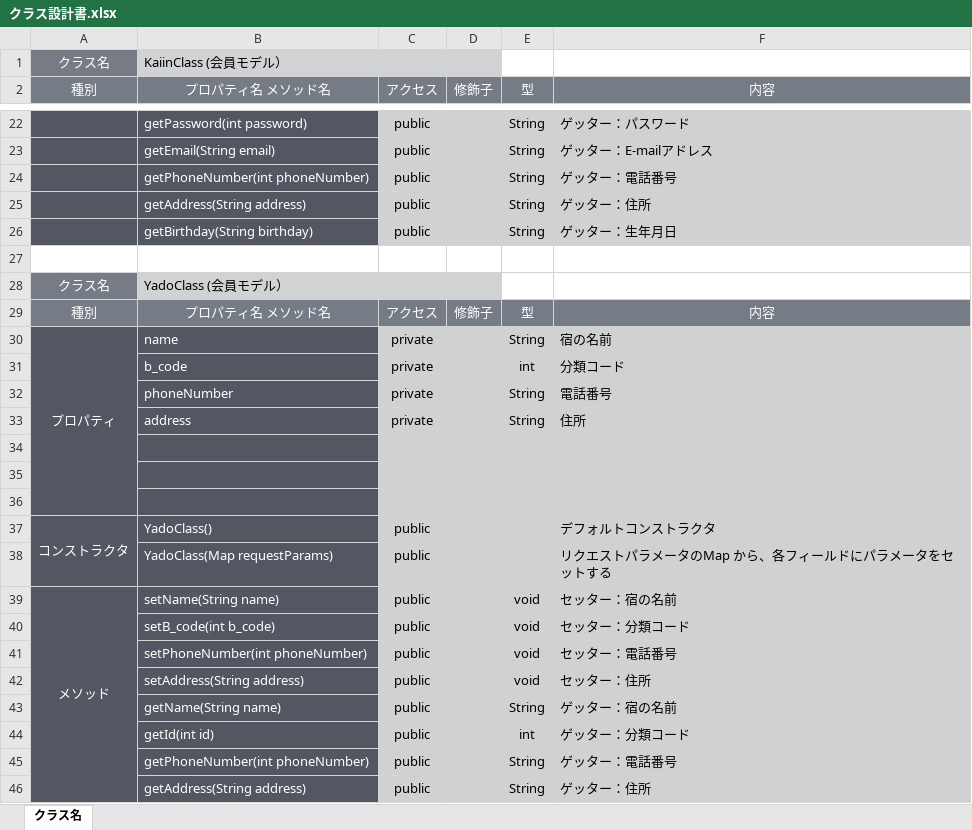
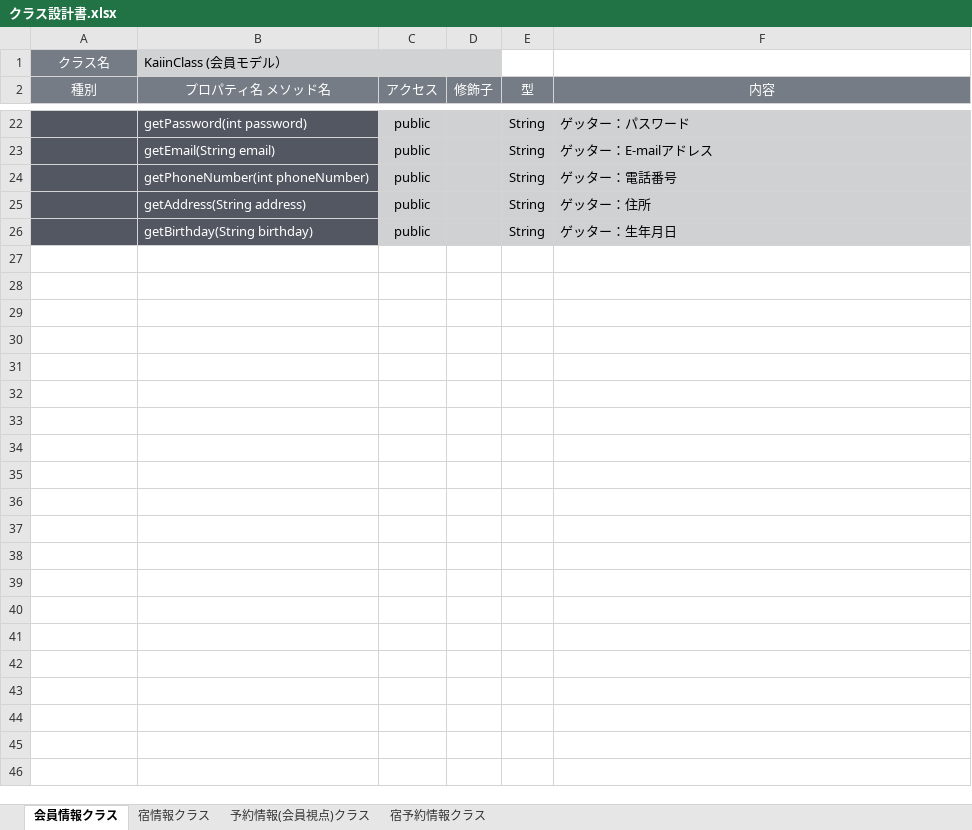
Before and after one commit to 2022java42-student006/document, an Excel workbook: ドキュメント/クラス設計書.xlsx, sheet 会員情報クラス, drawn as a sheet; only a part is shown, gaps mark what is left out; values as stored, in another font and other column widths than the file's, no borders; the diff names each change by its address in the sheet, - before the commit and + after, or states it on an @@ line.

```diff
--- a/ドキュメント/クラス設計書.xlsx (sheet 会員情報クラス)
+++ b/ドキュメント/クラス設計書.xlsx (sheet 会員情報クラス)
-sheet tab: クラス名
+sheet tab: 会員情報クラス
+sheet tab: 宿情報クラス
+sheet tab: 予約情報(会員視点)クラス
+sheet tab: 宿予約情報クラス
-row 27: (empty)
-row 28: クラス名 | YadoClass (会員モデル）
-row 29: 種別 | プロパティ名 メソッド名 | アクセス | 修飾子 | 型 | 内容
-row 30: プロパティ | name | private |  | String | 宿の名前
-row 31:  | b_code | private |  | int | 分類コード
-row 32:  | phoneNumber | private |  | String | 電話番号
-row 33:  | address | private |  | String | 住所
-row 34: (empty)
-row 35: (empty)
-row 36: (empty)
-row 37: コンストラクタ | YadoClass() | public |  |  | デフォルトコンストラクタ
-row 38:  | YadoClass(Map requestParams) | public |  |  | リクエストパラメータのMap から、各フィールドにパラメータをセットする
-row 39: メソッド | setName(String name) | public |  | void | セッター：宿の名前
-row 40:  | setB_code(int b_code) | public |  | void | セッター：分類コード
-row 41:  | setPhoneNumber(int phoneNumber) | public |  | void | セッター：電話番号
-row 42:  | setAddress(String address) | public |  | void | セッター：住所
-row 43:  | getName(String name) | public |  | String | ゲッター：宿の名前
-row 44:  | getId(int id) | public |  | int | ゲッター：分類コード
-row 45:  | getPhoneNumber(int phoneNumber) | public |  | String | ゲッター：電話番号
-row 46:  | getAddress(String address) | public |  | String | ゲッター：住所
```
Also changed, not shown: 5 other files.
